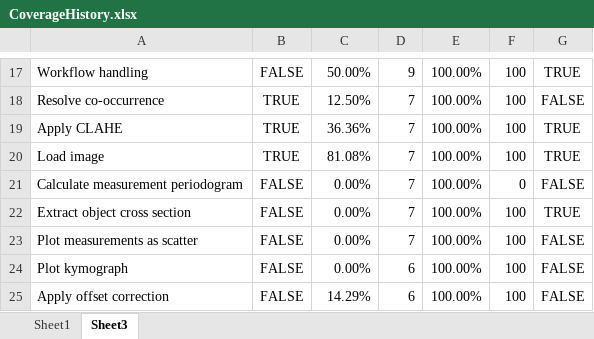
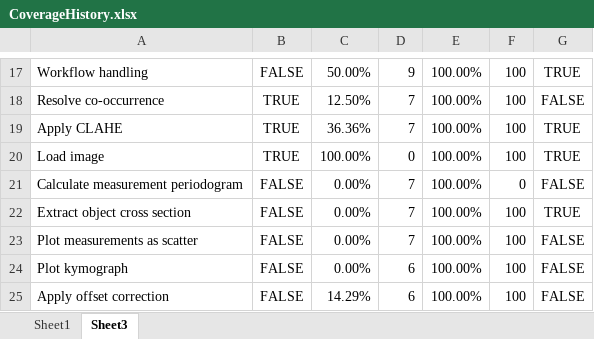
Before and after one commit to mianalysis/mia, an Excel workbook: CoverageHistory.xlsx, sheet Sheet3, drawn as a sheet; only a part is shown, gaps mark what is left out; values as stored, in another font and other column widths than the file's, no borders; the diff names each change by its address in the sheet, - before the commit and + after, or states it on an @@ line.

```diff
--- a/CoverageHistory.xlsx (sheet Sheet3)
+++ b/CoverageHistory.xlsx (sheet Sheet3)
-C20: 81.08%
+C20: 100.00%
-D20: 7
+D20: 0
```
Also changed, not shown: sheet Sheet1, charts or pictures, 3 other files.
